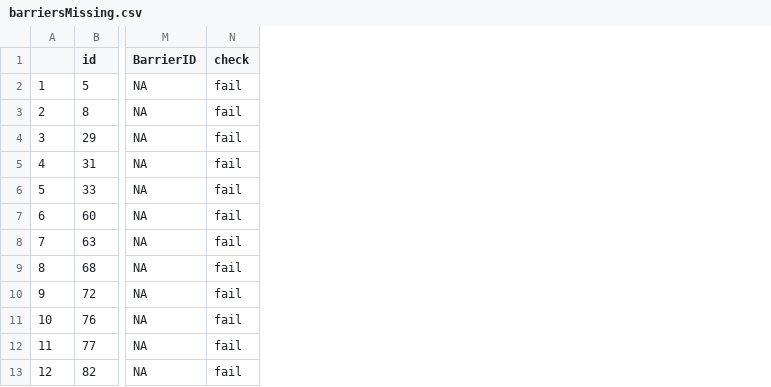
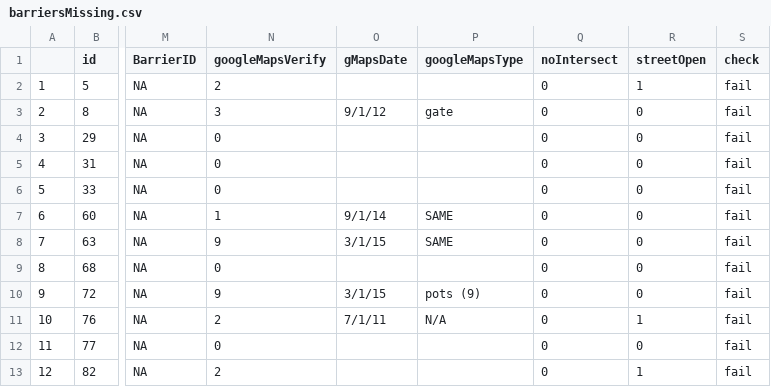
Before and after one commit to PrenerLab/BarriersLocating, a CSV file: barrierDates/barriersMissing.csv, drawn as a sheet; only a part is shown, gaps mark what is left out; the diff names each change by its address in the sheet, - before the commit and + after, or states it on an @@ line.

Commit message:
update barrier checks

```diff
--- a/barrierDates/barriersMissing.csv
+++ b/barrierDates/barriersMissing.csv
+column N (googleMapsVerify), rows 2-13: 2 | 3 | 0 | 0 | 0 | 1 | 9 | 0 | 9 | 2 | 0 | 2
+column O (gMapsDate), rows 3-11: 9/1/12 |  |  |  | 9/1/14 | 3/1/15 |  | 3/1/15 | 7/1/11
+column P (googleMapsType), rows 3-11: gate |  |  |  | SAME | SAME |  | pots (9) | N/A
+column Q (noIntersect), rows 2-13: all 0
+column R (streetOpen), rows 2-13: 1 | 0 | 0 | 0 | 0 | 0 | 0 | 0 | 0 | 1 | 0 | 1
```
Also changed, not shown: 3 other files.
